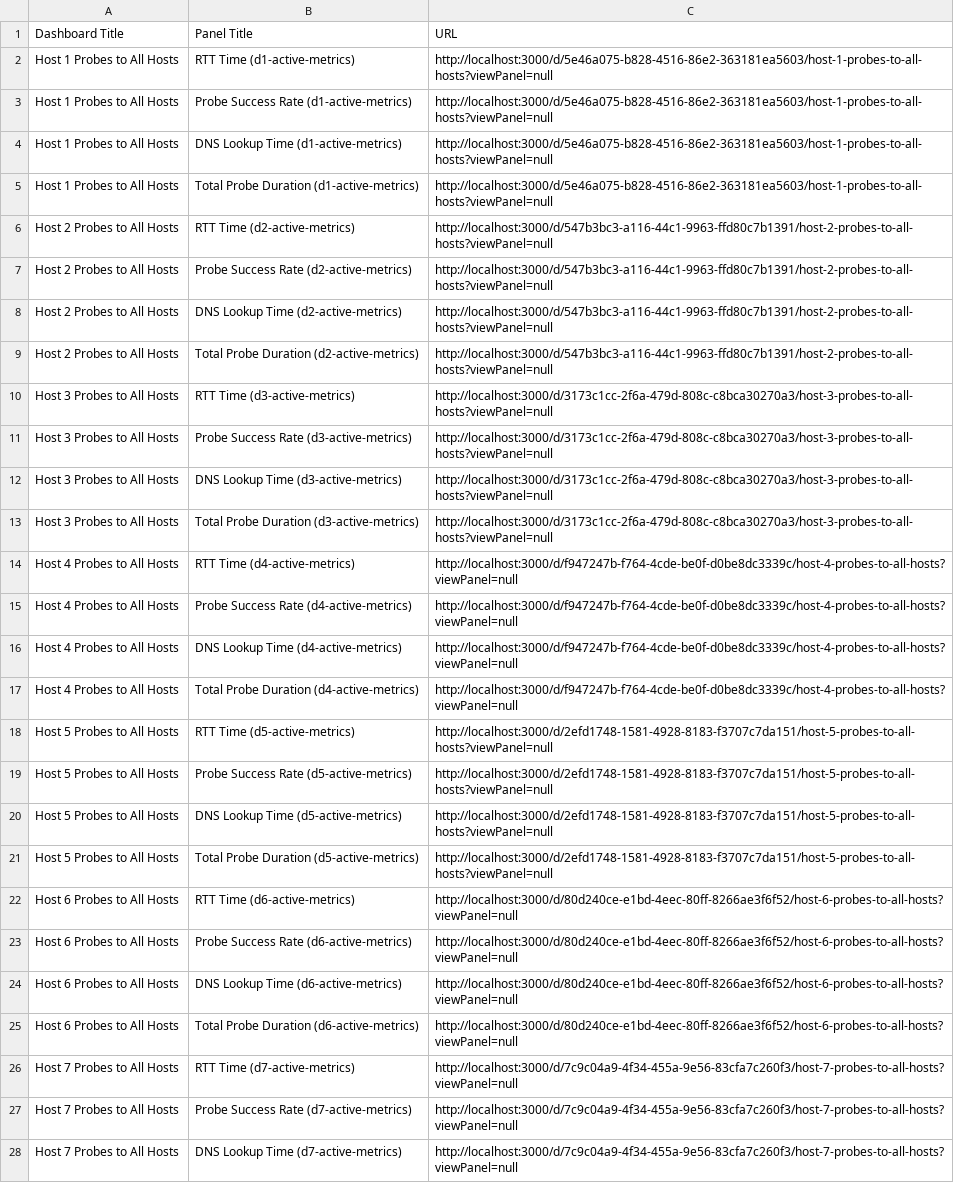
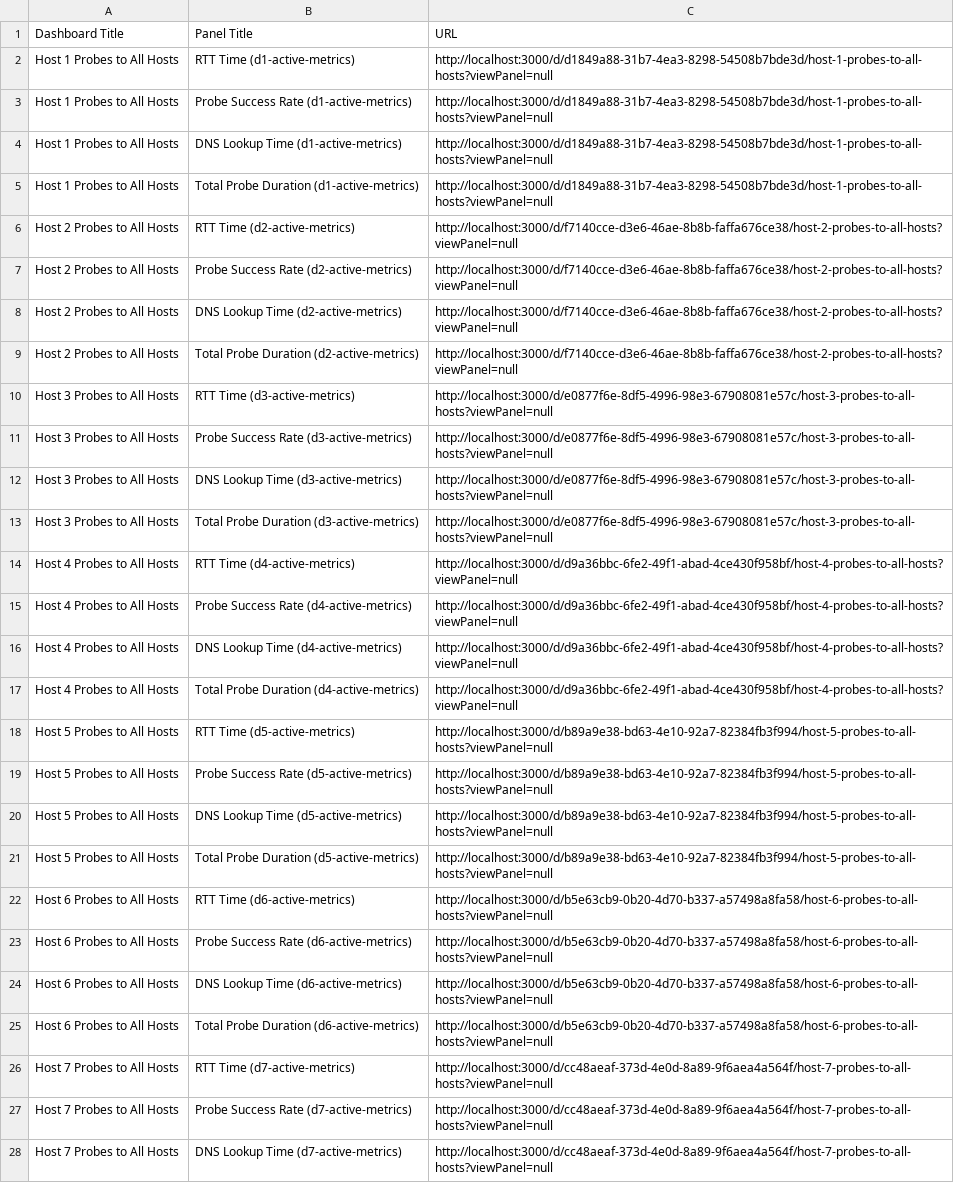
Before and after one commit to cepdnaclk/e19-4yp-NLP-Driven-IBN-Layered-Architecture-for-SDNs, a CSV file: code/TopologySetup/04_utilityScripts/logs_pull/retrieve_monitoring_configs/panel_details.csv, drawn as a sheet; only a part is shown; the diff covers the shown part only; the diff names each change by its address in the sheet, - before the commit and + after, or states it on an @@ line.

```diff
--- a/code/TopologySetup/04_utilityScripts/logs_pull/retrieve_monitoring_configs/panel_details.csv
+++ b/code/TopologySetup/04_utilityScripts/logs_pull/retrieve_monitoring_configs/panel_details.csv
-C2:C5 (URL): http://localhost:3000/d/5e46a075-b828-4516-86e2-363181ea5603/host-1-probes-to-all-hosts?viewPanel=null
+C2:C5 (URL): http://localhost:3000/d/d1849a88-31b7-4ea3-8298-54508b7bde3d/host-1-probes-to-all-hosts?viewPanel=null
-C6:C9 (URL): http://localhost:3000/d/547b3bc3-a116-44c1-9963-ffd80c7b1391/host-2-probes-to-all-hosts?viewPanel=null
+C6:C9 (URL): http://localhost:3000/d/f7140cce-d3e6-46ae-8b8b-faffa676ce38/host-2-probes-to-all-hosts?viewPanel=null
-C10:C13 (URL): http://localhost:3000/d/3173c1cc-2f6a-479d-808c-c8bca30270a3/host-3-probes-to-all-hosts?viewPanel=null
+C10:C13 (URL): http://localhost:3000/d/e0877f6e-8df5-4996-98e3-67908081e57c/host-3-probes-to-all-hosts?viewPanel=null
-C14:C17 (URL): http://localhost:3000/d/f947247b-f764-4cde-be0f-d0be8dc3339c/host-4-probes-to-all-hosts?viewPanel=null
+C14:C17 (URL): http://localhost:3000/d/d9a36bbc-6fe2-49f1-abad-4ce430f958bf/host-4-probes-to-all-hosts?viewPanel=null
-C18:C21 (URL): http://localhost:3000/d/2efd1748-1581-4928-8183-f3707c7da151/host-5-probes-to-all-hosts?viewPanel=null
+C18:C21 (URL): http://localhost:3000/d/b89a9e38-bd63-4e10-92a7-82384fb3f994/host-5-probes-to-all-hosts?viewPanel=null
-C22:C25 (URL): http://localhost:3000/d/80d240ce-e1bd-4eec-80ff-8266ae3f6f52/host-6-probes-to-all-hosts?viewPanel=null
+C22:C25 (URL): http://localhost:3000/d/b5e63cb9-0b20-4d70-b337-a57498a8fa58/host-6-probes-to-all-hosts?viewPanel=null
-C26:C28 (URL): http://localhost:3000/d/7c9c04a9-4f34-455a-9e56-83cfa7c260f3/host-7-probes-to-all-hosts?viewPanel=null
+C26:C28 (URL): http://localhost:3000/d/cc48aeaf-373d-4e0d-8a89-9f6aea4a564f/host-7-probes-to-all-hosts?viewPanel=null
```
Also changed, not shown: 65 edited cells elsewhere in this file, code/TopologySetup/04_utilityScripts/logs_pull/panel_links.csv, 10 other files.
